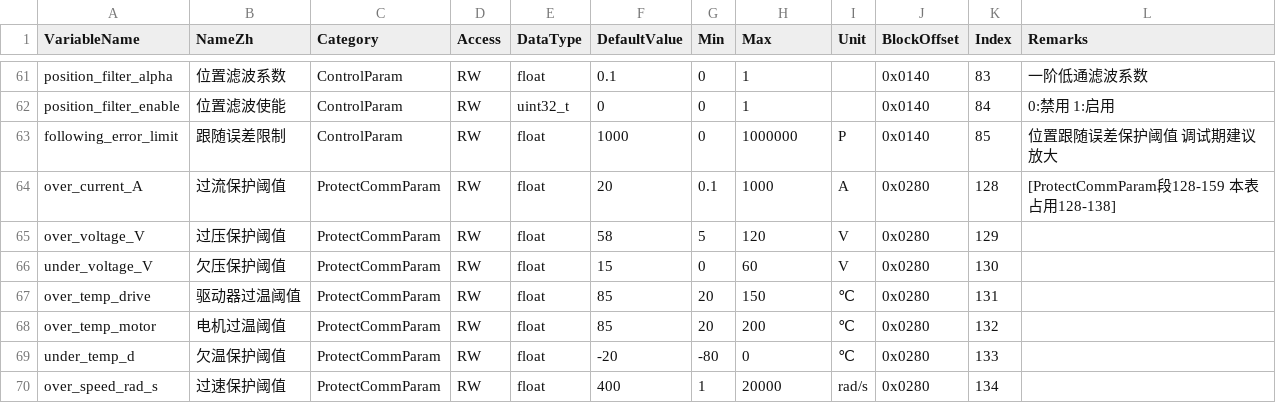
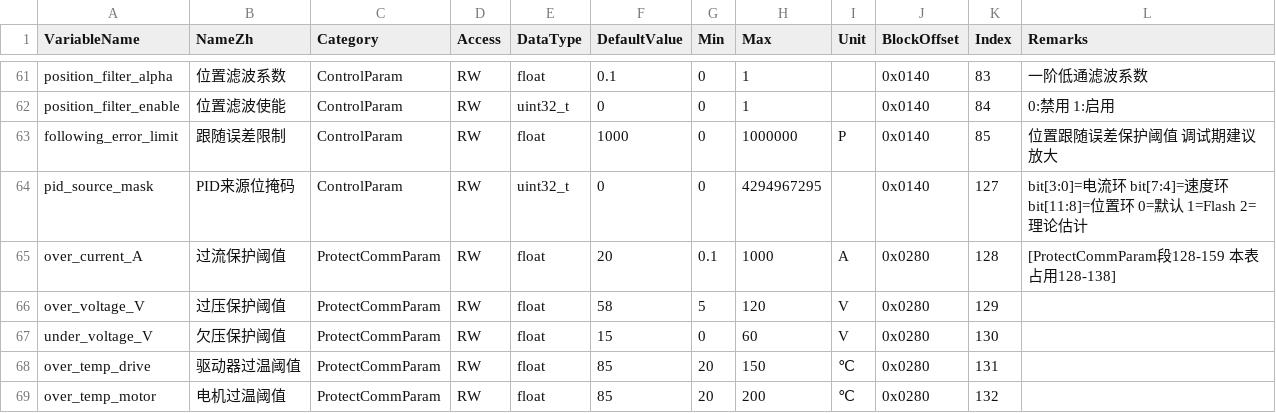
Before and after one commit to DalinYYYY/JM-App, a CSV file: User/Tools/motor_info_gen/motor_info.csv, drawn as a sheet; only a part is shown, gaps mark what is left out; the shorter side is filled out with more unchanged rows.

```diff
--- a/User/Tools/motor_info_gen/motor_info.csv
+++ b/User/Tools/motor_info_gen/motor_info.csv
@@ -63,2 +63,3 @@ position_filter_enable,位置滤波使能,ControlParam,RW,uint32_t,0,0,1,,0x0140
 following_error_limit,跟随误差限制,ControlParam,RW,float,1000,0,1000000,P,0x0140,85,位置跟随误差保护阈值 调试期建议放大
+pid_source_mask,PID来源位掩码,ControlParam,RW,uint32_t,0,0,4294967295,,0x0140,127,bit[3:0]=电流环 bit[7:4]=速度环 bit[11:8]=位置环 0=默认 1=Flash 2=理论估计
 over_current_A,过流保护阈值,ProtectCommParam,RW,float,20,0.1,1000,A,0x0280,128, [ProtectCommParam段128-159 本表占用128-138]
```
Also changed, not shown: User/Protocol/docs/joint_motor_command_list.csv, 13 other files.
